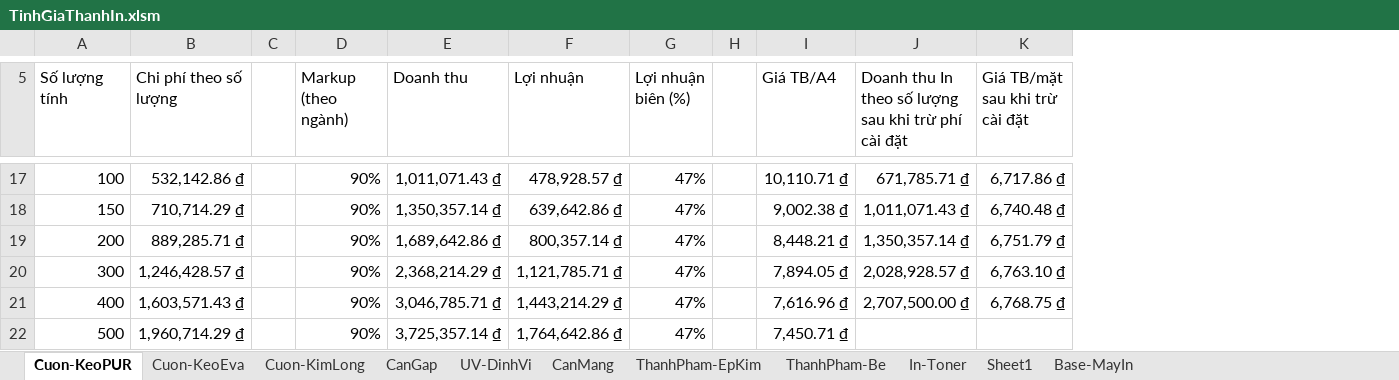
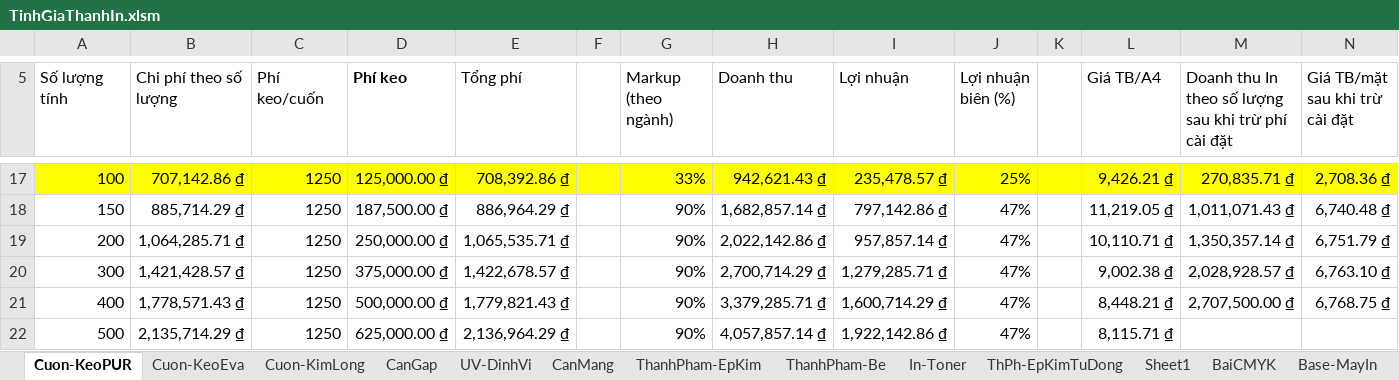
Before and after one commit to DzungHg/Excels-Projects, an Excel workbook: TinhChiPhiIn/TinhGiaThanhIn.xlsm, sheet Cuon-KeoPUR, drawn as a sheet; only a part is shown, gaps mark what is left out; values as stored, in another font and other column widths than the file's, no borders; charts and pictures not drawn; addresses are those after the commit; the diff covers the shown part only; the diff names each change by its address in the sheet, - before the commit and + after, or states it on an @@ line.

```diff
--- a/TinhChiPhiIn/TinhGiaThanhIn.xlsm (sheet Cuon-KeoPUR)
+++ b/TinhChiPhiIn/TinhGiaThanhIn.xlsm (sheet Cuon-KeoPUR)
+sheet tab: ThPh-EpKimTuDong
+sheet tab: BaiCMYK
+column C (Phí keo/cuốn), rows 17-22: all 1250
+column D (Phí keo), rows 17-22: 125,000.00 ₫ | 187,500.00 ₫ | 250,000.00 ₫ | 375,000.00 ₫ | 500,000.00 ₫ | 625,000.00 ₫
+column E (Tổng phí), rows 17-22: 708,392.86 ₫ | 886,964.29 ₫ | 1,065,535.71 ₫ | 1,422,678.57 ₫ | 1,779,821.43 ₫ | 2,136,964.29 ₫
-A17:B17 fill: none
+A17:B17 fill: #FFFF00
-B17 (Chi phí theo số lượng): 532,142.86 ₫
+B17 (Chi phí theo số lượng): 707,142.86 ₫
-F17:N17 fill: none
+F17:N17 fill: #FFFF00
-G17 (Markup (theo ngành)): 90%
+G17 (Markup (theo ngành)): 33%
-H17 (Doanh thu): 1,011,071.43 ₫
+H17 (Doanh thu): 942,621.43 ₫
-I17 (Lợi nhuận): 478,928.57 ₫
+I17 (Lợi nhuận): 235,478.57 ₫
-J17 (Lợi nhuận biên (%)): 47%
+J17 (Lợi nhuận biên (%)): 25%
-L17 (Giá TB/A4): 10,110.71 ₫
+L17 (Giá TB/A4): 9,426.21 ₫
-M17: 671,785.71 ₫
+M17: 270,835.71 ₫
-N17 (Giá TB/mặt sau khi trừ cài đặt): 6,717.86 ₫
+N17 (Giá TB/mặt sau khi trừ cài đặt): 2,708.36 ₫
-B18 (Chi phí theo số lượng): 710,714.29 ₫
+B18 (Chi phí theo số lượng): 885,714.29 ₫
-H18 (Doanh thu): 1,350,357.14 ₫
+H18 (Doanh thu): 1,682,857.14 ₫
-I18 (Lợi nhuận): 639,642.86 ₫
+I18 (Lợi nhuận): 797,142.86 ₫
-L18 (Giá TB/A4): 9,002.38 ₫
+L18 (Giá TB/A4): 11,219.05 ₫
-B19 (Chi phí theo số lượng): 889,285.71 ₫
+B19 (Chi phí theo số lượng): 1,064,285.71 ₫
-H19 (Doanh thu): 1,689,642.86 ₫
+H19 (Doanh thu): 2,022,142.86 ₫
-I19 (Lợi nhuận): 800,357.14 ₫
+I19 (Lợi nhuận): 957,857.14 ₫
-L19 (Giá TB/A4): 8,448.21 ₫
+L19 (Giá TB/A4): 10,110.71 ₫
-B20 (Chi phí theo số lượng): 1,246,428.57 ₫
+B20 (Chi phí theo số lượng): 1,421,428.57 ₫
-H20 (Doanh thu): 2,368,214.29 ₫
+H20 (Doanh thu): 2,700,714.29 ₫
-I20 (Lợi nhuận): 1,121,785.71 ₫
+I20 (Lợi nhuận): 1,279,285.71 ₫
-L20 (Giá TB/A4): 7,894.05 ₫
+L20 (Giá TB/A4): 9,002.38 ₫
-B21 (Chi phí theo số lượng): 1,603,571.43 ₫
+B21 (Chi phí theo số lượng): 1,778,571.43 ₫
-H21 (Doanh thu): 3,046,785.71 ₫
+H21 (Doanh thu): 3,379,285.71 ₫
-I21 (Lợi nhuận): 1,443,214.29 ₫
+I21 (Lợi nhuận): 1,600,714.29 ₫
-L21 (Giá TB/A4): 7,616.96 ₫
+L21 (Giá TB/A4): 8,448.21 ₫
-B22 (Chi phí theo số lượng): 1,960,714.29 ₫
+B22 (Chi phí theo số lượng): 2,135,714.29 ₫
-H22 (Doanh thu): 3,725,357.14 ₫
+H22 (Doanh thu): 4,057,857.14 ₫
-I22 (Lợi nhuận): 1,764,642.86 ₫
+I22 (Lợi nhuận): 1,922,142.86 ₫
-L22 (Giá TB/A4): 7,450.71 ₫
+L22 (Giá TB/A4): 8,115.71 ₫
```
Also changed, not shown: 48 edited cells and cell formats elsewhere in this sheet, sheet CanMang, sheet UV-DinhVi, sheet Cuon-KeoEva, sheet CanGap, sheet Cuon-KimLong, other sheet tabs, formulas that keep their value, hidden cells, charts or pictures.
